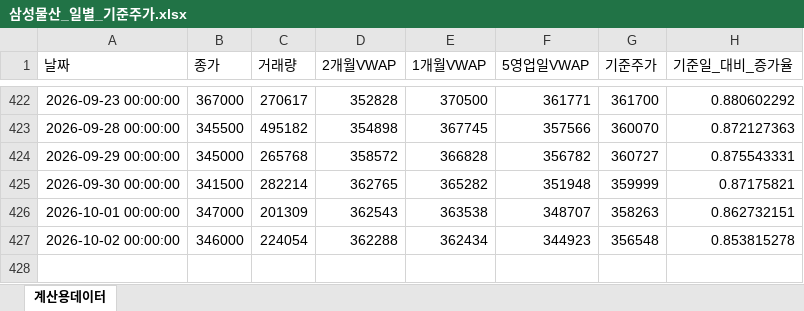
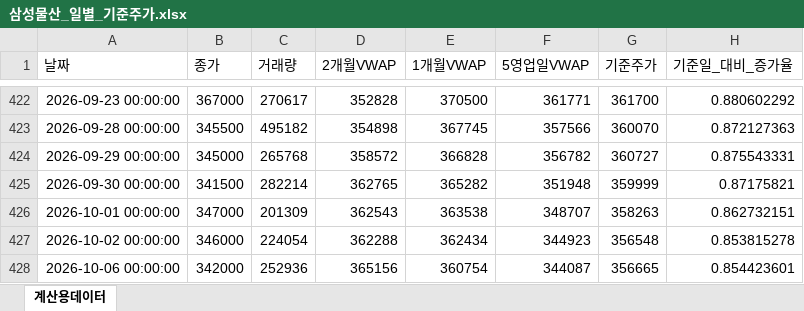
Before and after one commit to JohnLee86/reference_stockprice, an Excel workbook: data/삼성물산_일별_기준주가.xlsx, sheet 계산용데이터, drawn as a sheet; only a part is shown, gaps mark what is left out; values as stored, in another font and other column widths than the file's, no borders; the diff names each change by its address in the sheet, - before the commit and + after, or states it on an @@ line.

```diff
--- a/data/삼성물산_일별_기준주가.xlsx (sheet 계산용데이터)
+++ b/data/삼성물산_일별_기준주가.xlsx (sheet 계산용데이터)
+row 428: 2026-10-06 00:00:00 | 342000 | 252936 | 365156 | 360754 | 344087 | 356665 | 0.854423601
```
Also changed, not shown: data/삼성바이오로직스_일별_기준주가.xlsx, data/삼성생명_일별_기준주가.xlsx, 13 other files.
